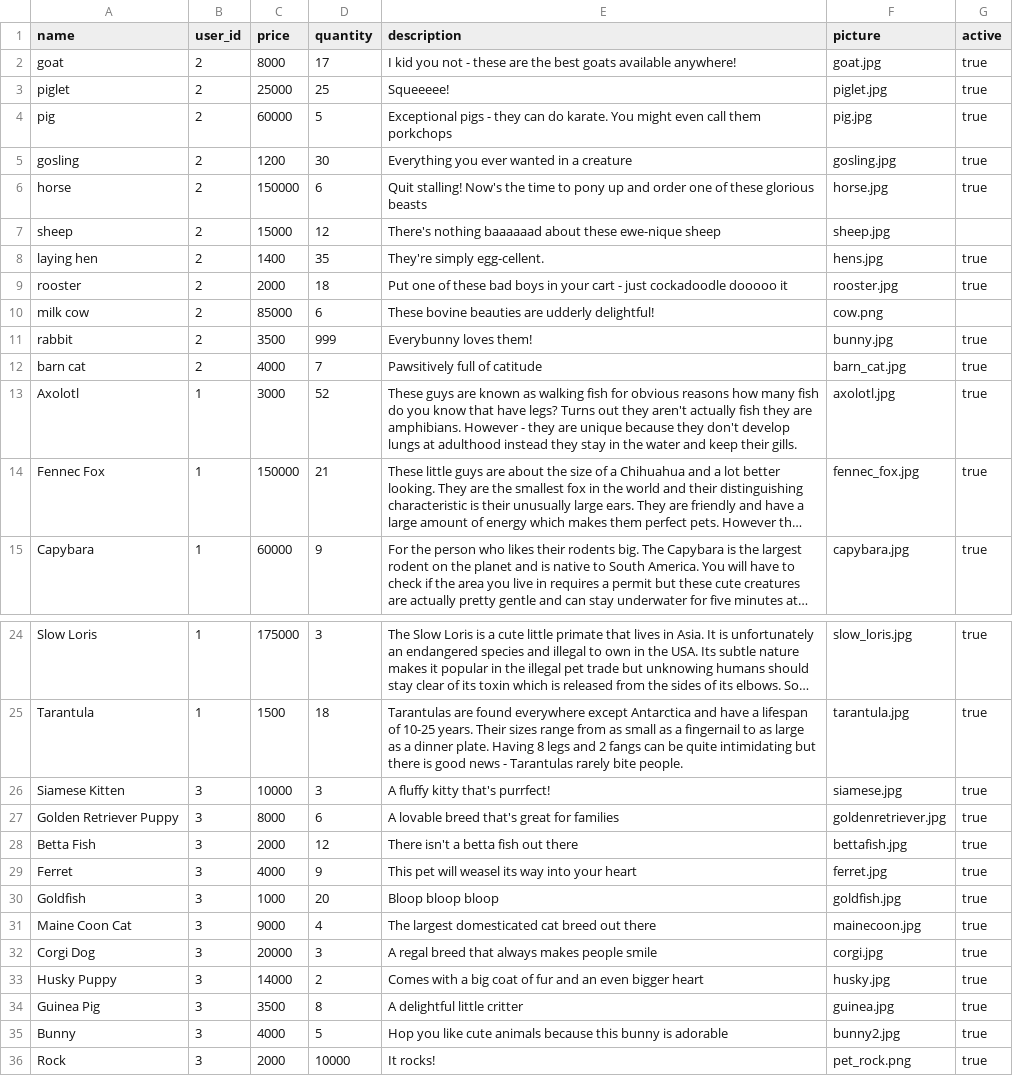
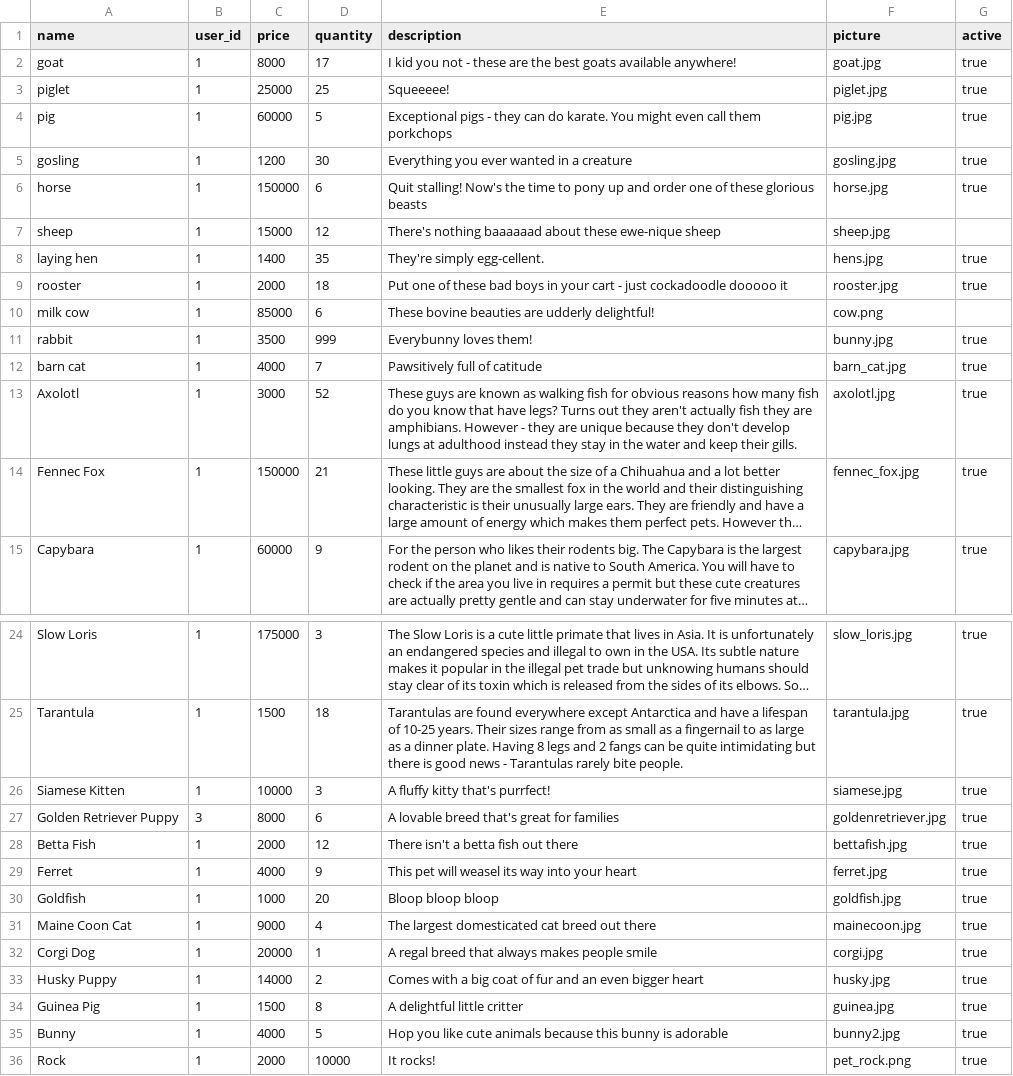
Before and after one commit to brianaeng/petsy, a CSV file: seed_csvs/pets.csv, drawn as a sheet; only a part is shown, gaps mark what is left out; long unchanged cells end in …; the diff names each change by its address in the sheet, - before the commit and + after, or states it on an @@ line.

Commit message:
update seeds

```diff
--- a/seed_csvs/pets.csv
+++ b/seed_csvs/pets.csv
-B2:B12 (user_id): 2
+B2:B12 (user_id): 1
-B26 (user_id): 3
+B26 (user_id): 1
-B28:B36 (user_id): 3
+B28:B36 (user_id): 1
-D32 (quantity): 3
+D32 (quantity): 1
-C34 (price): 3500
+C34 (price): 1500
```
